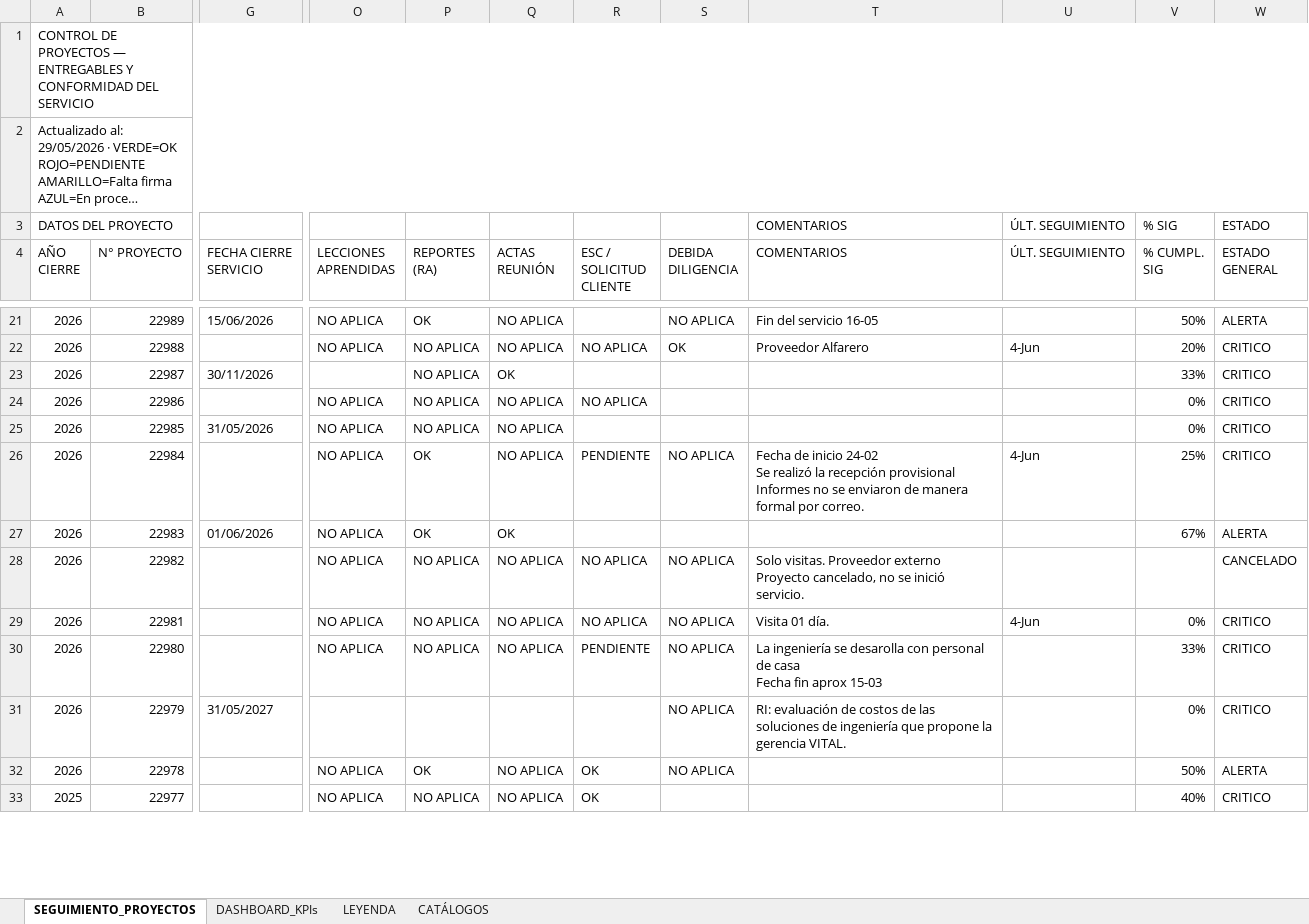
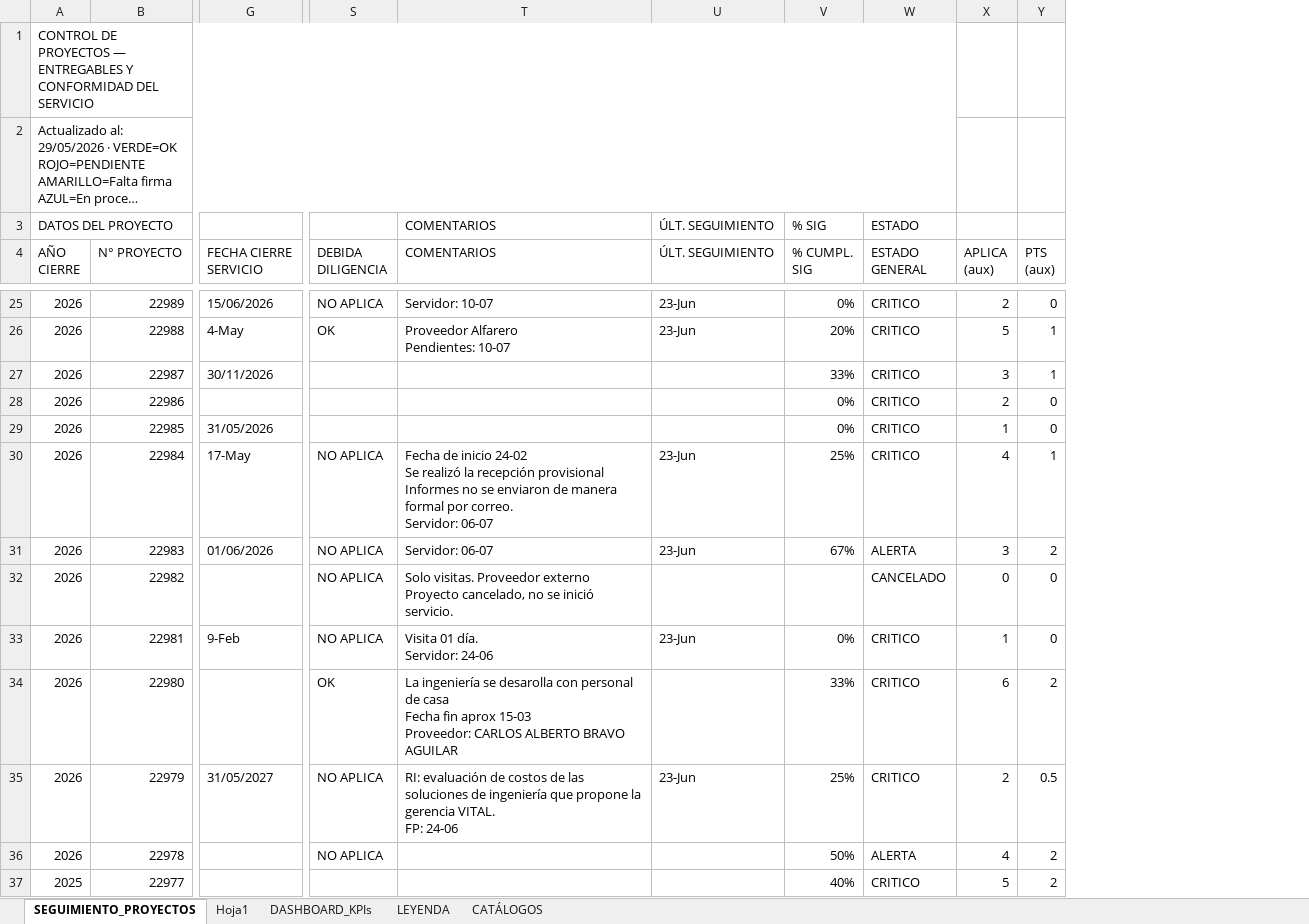
Before and after one commit to consuelofr/Control_Proyectos, an Excel workbook: CONTROL_PROYECTOS_FINAL.xlsx, sheet SEGUIMIENTO_PROYECTOS, drawn as a sheet; only a part is shown, gaps mark what is left out; long unchanged cells end in …; values as stored, in another font and other column widths than the file's, no cell formats; conditional formats not drawn; removed rows and columns are numbered as before the commit, all else as after; ↵ is a line break in a cell; the diff covers the shown part only; the diff names each change by its address in the sheet, - before the commit and + after, or states it on an @@ line.

```diff
--- a/CONTROL_PROYECTOS_FINAL.xlsx (sheet SEGUIMIENTO_PROYECTOS)
+++ b/CONTROL_PROYECTOS_FINAL.xlsx (sheet SEGUIMIENTO_PROYECTOS)
+sheet tab: Hoja1
@@ column O (LECCIONES APRENDIDAS) hidden, rows 21-33: NO APLICA | NO APLICA |  | NO APLICA | NO APLICA | NO APLICA | NO APLICA | NO APLICA | NO APLICA | NO APLICA |  | NO APLICA | NO APLICA @@
@@ column P (REPORTES (RA)) hidden, rows 21-33: OK | NO APLICA | NO APLICA | NO APLICA | NO APLICA | OK | OK | NO APLICA | NO APLICA | NO APLICA |  | OK | NO APLICA @@
@@ column Q (ACTAS REUNIÓN) hidden, rows 21-33: NO APLICA | NO APLICA | OK | NO APLICA | NO APLICA | NO APLICA | OK | NO APLICA | NO APLICA | NO APLICA |  | NO APLICA | NO APLICA @@
@@ column R (ESC / SOLICITUD CLIENTE) hidden, rows 22-33: NO APLICA |  | NO APLICA |  | PENDIENTE |  | NO APLICA | NO APLICA | PENDIENTE |  | OK | OK @@
@@ column X (APLICA (aux)) unhidden, rows 25-37: 2 | 5 | 3 | 2 | 1 | 4 | 3 | 0 | 1 | 6 | 2 | 4 | 5 @@
@@ column Y (PTS (aux)) unhidden, rows 25-37: 0 | 1 | 1 | 0 | 0 | 1 | 2 | 0 | 0 | 2 | 0.5 | 2 | 2 @@
-T25 (COMENTARIOS): Fin del servicio 16-05
+T25 (COMENTARIOS): Servidor: 10-07
-U25 (ÚLT. SEGUIMIENTO): (empty)
+U25 (ÚLT. SEGUIMIENTO): 23-Jun
-V25 (% CUMPL. SIG): 50%
+V25 (% CUMPL. SIG): 0%
-W25 (ESTADO GENERAL): ALERTA
+W25 (ESTADO GENERAL): CRITICO
-G26 (FECHA CIERRE SERVICIO): (empty)
+G26 (FECHA CIERRE SERVICIO): 4-May
-T26 (COMENTARIOS): Proveedor Alfarero
+T26 (COMENTARIOS): Proveedor Alfarero ↵ Pendientes: 10-07
-U26 (ÚLT. SEGUIMIENTO): 4-Jun
+U26 (ÚLT. SEGUIMIENTO): 23-Jun
-G30 (FECHA CIERRE SERVICIO): (empty)
+G30 (FECHA CIERRE SERVICIO): 17-May
-T30 (COMENTARIOS): …por correo.
+T30 (COMENTARIOS): …por correo. ↵ Servidor: 06-07
-U30 (ÚLT. SEGUIMIENTO): 4-Jun
+U30 (ÚLT. SEGUIMIENTO): 23-Jun
-S31 (DEBIDA DILIGENCIA): (empty)
+S31 (DEBIDA DILIGENCIA): NO APLICA
-T31 (COMENTARIOS): (empty)
+T31 (COMENTARIOS): Servidor: 06-07
-U31 (ÚLT. SEGUIMIENTO): (empty)
+U31 (ÚLT. SEGUIMIENTO): 23-Jun
-G33 (FECHA CIERRE SERVICIO): (empty)
+G33 (FECHA CIERRE SERVICIO): 9-Feb
-T33 (COMENTARIOS): Visita 01 día.
+T33 (COMENTARIOS): Visita 01 día. ↵ Servidor: 24-06
-U33 (ÚLT. SEGUIMIENTO): 4-Jun
+U33 (ÚLT. SEGUIMIENTO): 23-Jun
-S34 (DEBIDA DILIGENCIA): NO APLICA
+S34 (DEBIDA DILIGENCIA): OK
-T34 (COMENTARIOS): …aprox 15-03
+T34 (COMENTARIOS): …aprox 15-03 ↵ Proveedor: CARLOS ALBERTO BRAVO AGUILAR
-T35 (COMENTARIOS): …gerencia VITAL.
+T35 (COMENTARIOS): …gerencia VITAL. ↵ FP: 24-06
-U35 (ÚLT. SEGUIMIENTO): (empty)
+U35 (ÚLT. SEGUIMIENTO): 23-Jun
-V35 (% CUMPL. SIG): 0%
+V35 (% CUMPL. SIG): 25%
```
Also changed, not shown: 5 added rows, 1 removed row and 132 edited cells elsewhere in this sheet, sheet DASHBOARD_KPIs, cell formats, formulas that keep their value, hidden cells, charts or pictures.
